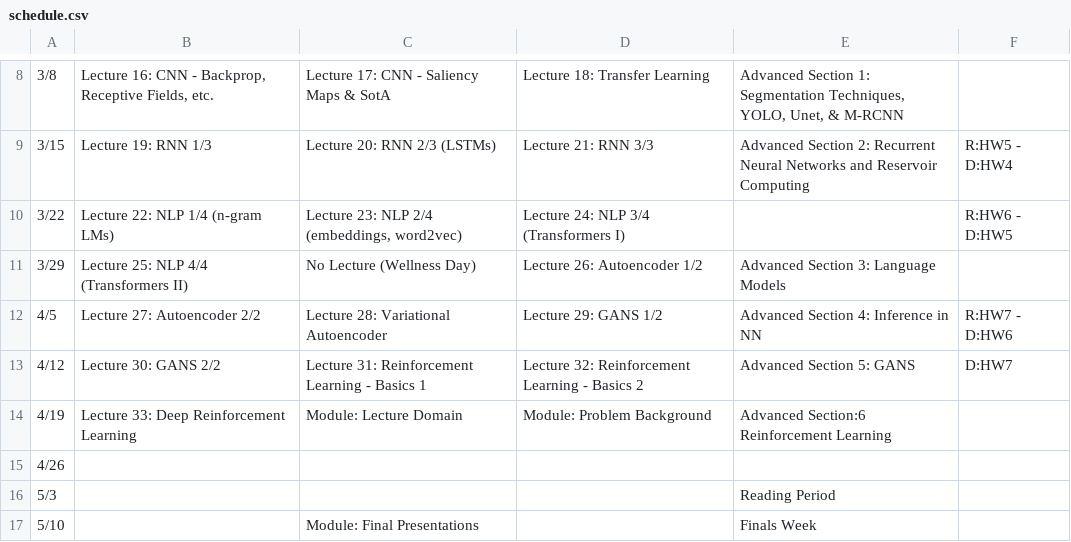
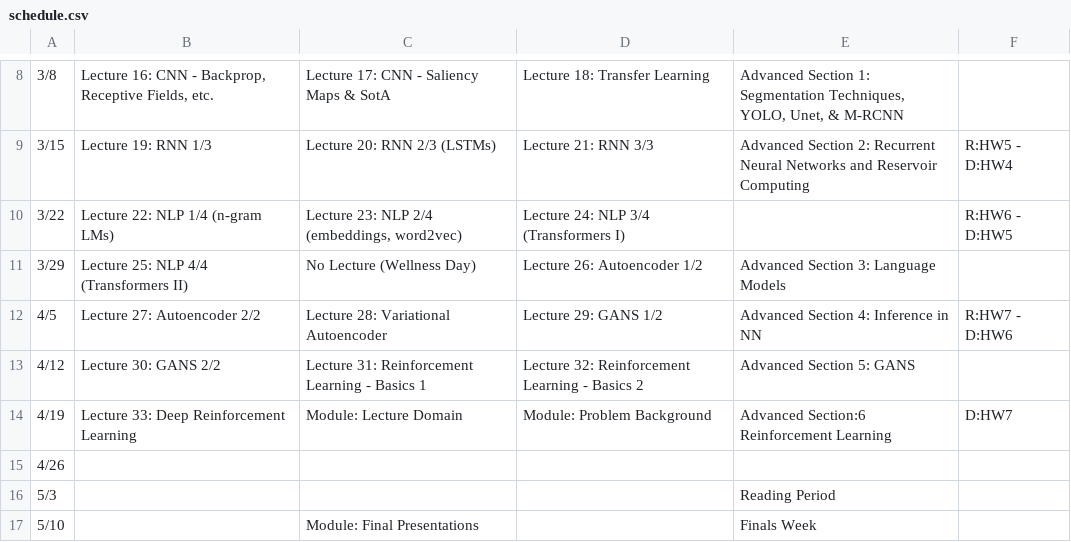
Before and after one commit to Harvard-IACS/2021-CS109B, a CSV file: content/pages/schedule.csv, drawn as a sheet; only a part is shown, gaps mark what is left out; the diff names each change by its address in the sheet, - before the commit and + after, or states it on an @@ line.

```diff
--- a/content/pages/schedule.csv
+++ b/content/pages/schedule.csv
-F13: D:HW7
+F13: (empty)
-F14: (empty)
+F14: D:HW7
```
Also changed, not shown: 38 other files.
